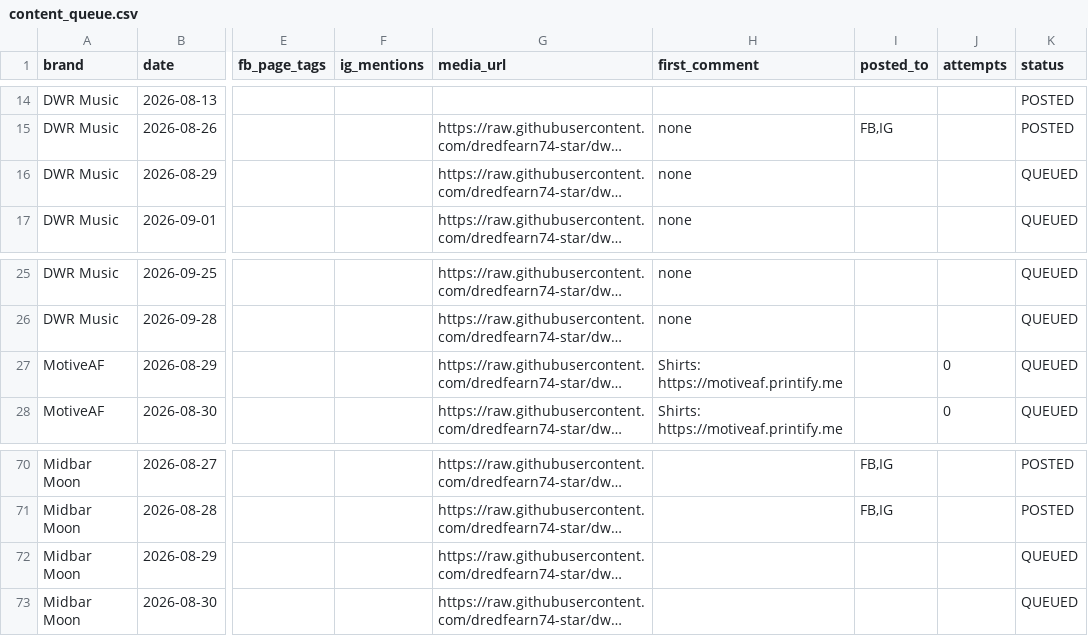
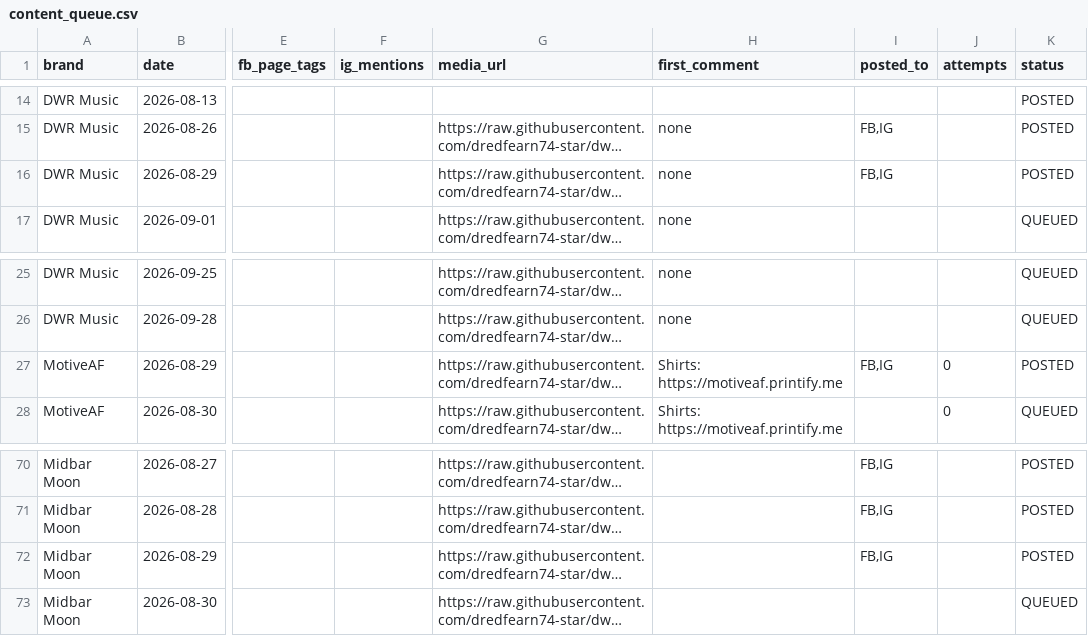
Before and after one commit to dredfearn74-star/dwr-music-bot, a CSV file: content_queue.csv, drawn as a sheet; only a part is shown, gaps mark what is left out; long unchanged cells end in …; the diff names each change by its address in the sheet, - before the commit and + after, or states it on an @@ line.

```diff
--- a/content_queue.csv
+++ b/content_queue.csv
-I16 (posted_to): (empty)
+I16 (posted_to): FB,IG
-K16 (status): QUEUED
+K16 (status): POSTED
-I27 (posted_to): (empty)
+I27 (posted_to): FB,IG
-K27 (status): QUEUED
+K27 (status): POSTED
-I72 (posted_to): (empty)
+I72 (posted_to): FB,IG
-K72 (status): QUEUED
+K72 (status): POSTED
```
Also changed, not shown: 2 other files.
